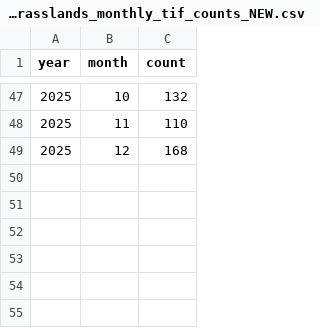
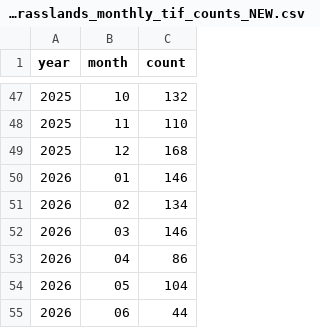
Before and after one commit to alexanderfache6/PLSP, a CSV file: code/qsub/diagnostics/tif_stats/Walnut_Gulch_Kendall_Grasslands_monthly_tif_counts_NEW.csv, drawn as a sheet; only a part is shown, gaps mark what is left out.

```diff
--- a/code/qsub/diagnostics/tif_stats/Walnut_Gulch_Kendall_Grasslands_monthly_tif_counts_NEW.csv
+++ b/code/qsub/diagnostics/tif_stats/Walnut_Gulch_Kendall_Grasslands_monthly_tif_counts_NEW.csv
@@ -49 +49,7 @@ year,month,count
 2025,12,168
+2026,01,146
+2026,02,134
+2026,03,146
+2026,04,86
+2026,05,104
+2026,06,44
```
Also changed, not shown: code/qsub/diagnostics/tif_stats/Willard_Juniper_Savannah_monthly_tif_counts_NEW.csv, 2 other files.
